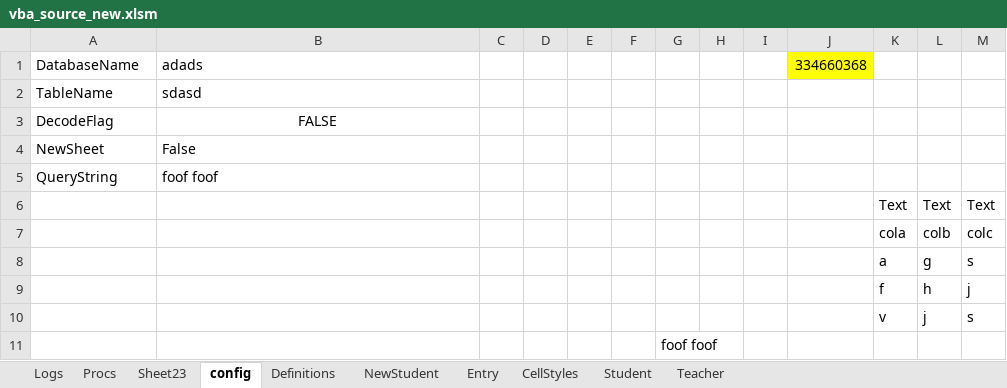
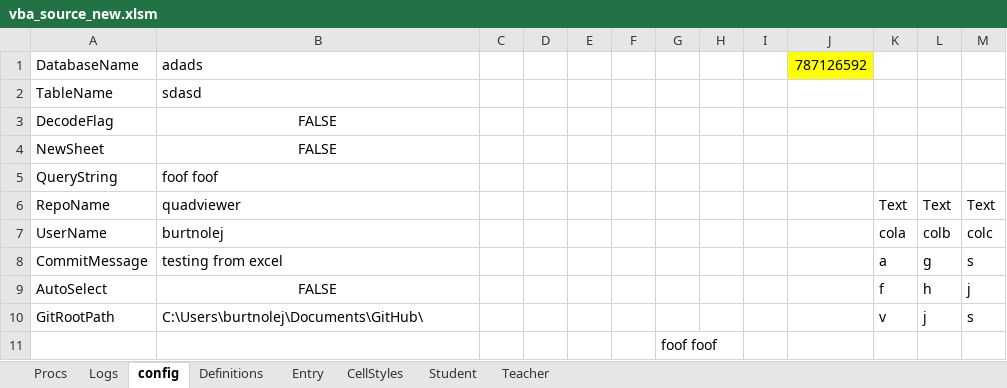
Before and after one commit to burtnolej/foo, an Excel workbook: vba_source_new.xlsm, sheet config, drawn as a sheet; values as stored, in another font and other column widths than the file's, no borders; the diff names each change by its address in the sheet, - before the commit and + after, or states it on an @@ line.

```diff
--- a/vba_source_new.xlsm (sheet config)
+++ b/vba_source_new.xlsm (sheet config)
-sheet tab: Sheet23
@@ sheet tab hidden: NewStudent @@
@@ sheet tab order changed: Procs | Logs | config | Definitions | Entry | CellStyles | Student | Teacher @@
-J1: 334660368
+J1: 787126592
-B4: False
+B4: FALSE
-B4 alignment: left
+B4 alignment: center
-A6: (empty)
+A6: RepoName
-B6: (empty)
+B6: quadviewer
-A7: (empty)
+A7: UserName
-B7: (empty)
+B7: burtnolej
-A8: (empty)
+A8: CommitMessage
-B8: (empty)
+B8: testing from excel
-A9: (empty)
+A9: AutoSelect
-B9: (empty)
+B9: FALSE
-A10: (empty)
+A10: GitRootPath
-B10: (empty)
+B10: C:\Users\burtnolej\Documents\GitHub\
```
Also changed, not shown: sheet Logs, sheet Procs, hidden cells.
